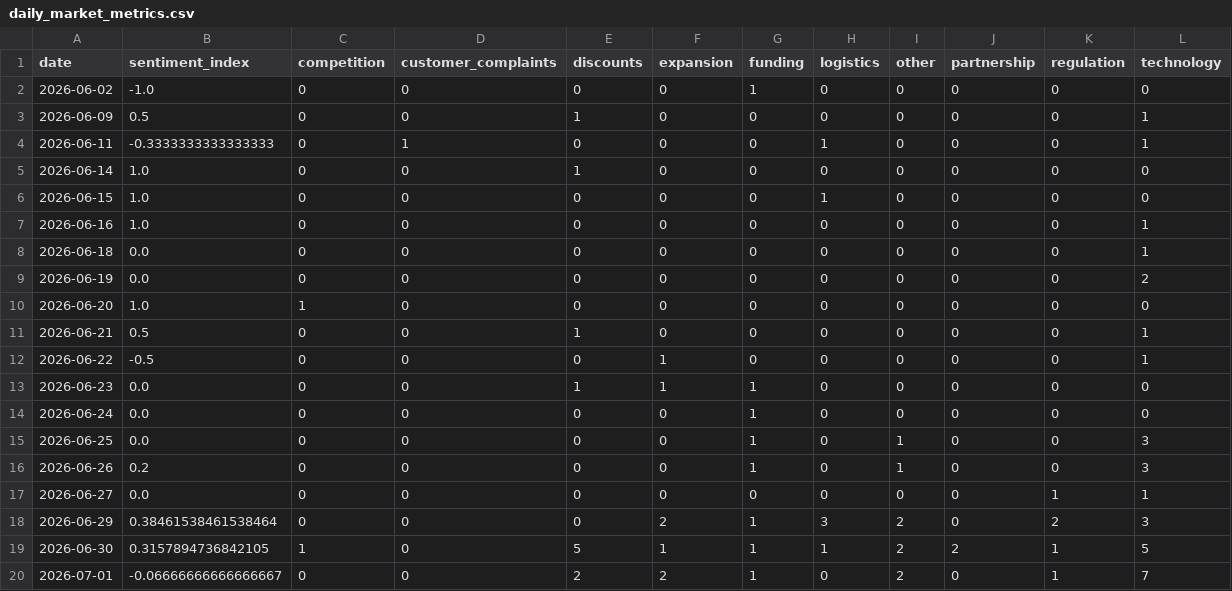
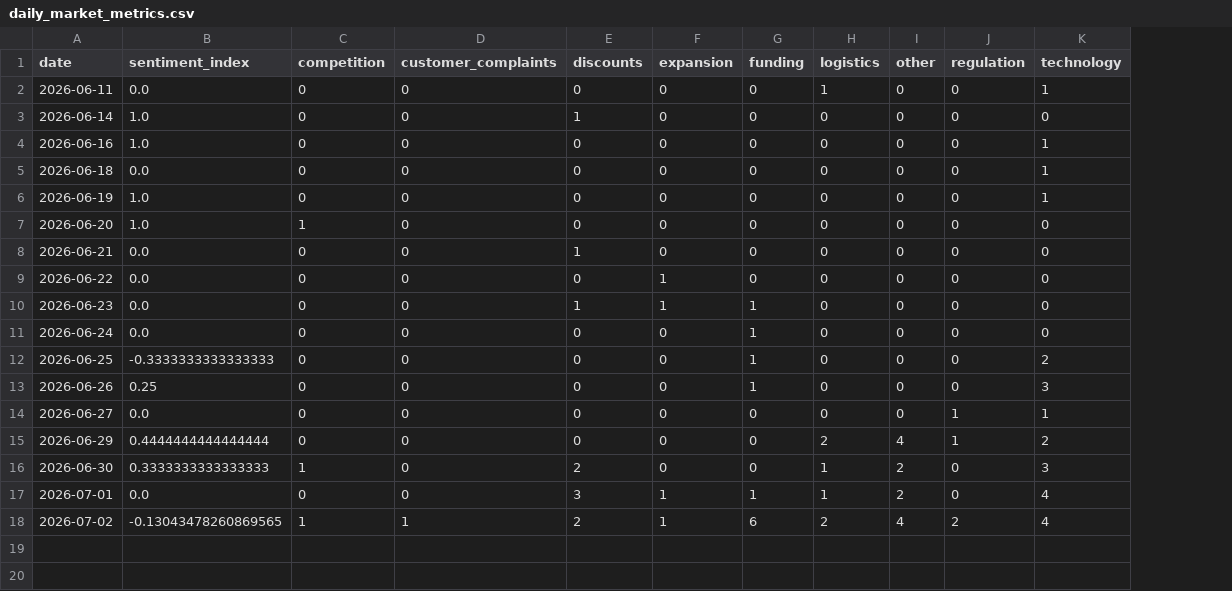
Before and after one commit to 2310Gayatri/AI-Ecommerce-Trend-Forecaster, a CSV file: data/processed/daily_market_metrics.csv, drawn as a sheet; removed rows and columns are numbered as before the commit, all else as after; the diff names each change by its address in the sheet, - before the commit and + after, or states it on an @@ line.

```diff
--- a/data/processed/daily_market_metrics.csv
+++ b/data/processed/daily_market_metrics.csv
-column J (partnership), rows 4-5: 0 | 0; rows 7-20: 0 | 0 | 0 | 0 | 0 | 0 | 0 | 0 | 0 | 0 | 0 | 0 | 2 | 0
-row 2: 2026-06-02 | -1.0 | 0 | 0 | 0 | 0 | 1 | 0 | 0 | 0 | 0 | 0
-row 3: 2026-06-09 | 0.5 | 0 | 0 | 1 | 0 | 0 | 0 | 0 | 0 | 0 | 1
-B2 (sentiment_index): -0.3333333333333333
+B2 (sentiment_index): 0.0
-D2 (customer_complaints): 1
+D2 (customer_complaints): 0
-row 6: 2026-06-15 | 1.0 | 0 | 0 | 0 | 0 | 0 | 1 | 0 | 0 | 0 | 0
-B6 (sentiment_index): 0.0
+B6 (sentiment_index): 1.0
-K6 (technology): 2
+K6 (technology): 1
-B8 (sentiment_index): 0.5
+B8 (sentiment_index): 0.0
-K8:K9 (technology): 1
+K8:K9 (technology): 0
-B9 (sentiment_index): -0.5
+B9 (sentiment_index): 0.0
-B12 (sentiment_index): 0.0
+B12 (sentiment_index): -0.3333333333333333
-I12:I13 (other): 1
+I12:I13 (other): 0
-K12 (technology): 3
+K12 (technology): 2
-B13 (sentiment_index): 0.2
+B13 (sentiment_index): 0.25
-B15 (sentiment_index): 0.38461538461538464
+B15 (sentiment_index): 0.4444444444444444
-F15 (expansion): 2
+F15 (expansion): 0
-G15:G16 (funding): 1
+G15:G16 (funding): 0
-H15 (logistics): 3
+H15 (logistics): 2
-I15 (other): 2
+I15 (other): 4
-J15 (regulation): 2
+J15 (regulation): 1
-K15 (technology): 3
+K15 (technology): 2
-B16 (sentiment_index): 0.3157894736842105
+B16 (sentiment_index): 0.3333333333333333
-E16 (discounts): 5
+E16 (discounts): 2
-F16 (expansion): 1
+F16 (expansion): 0
-J16:J17 (regulation): 1
+J16:J17 (regulation): 0
-K16 (technology): 5
+K16 (technology): 3
-B17 (sentiment_index): -0.06666666666666667
+B17 (sentiment_index): 0.0
-E17 (discounts): 2
+E17 (discounts): 3
-F17 (expansion): 2
+F17 (expansion): 1
-H17 (logistics): 0
+H17 (logistics): 1
-K17 (technology): 7
+K17 (technology): 4
+row 18: 2026-07-02 | -0.13043478260869565 | 1 | 1 | 2 | 1 | 6 | 2 | 4 | 2 | 4
```
Also changed, not shown: data/processed/brand_daily_metrics.csv, data/processed/market_forecast_history.csv, 1 other file.
